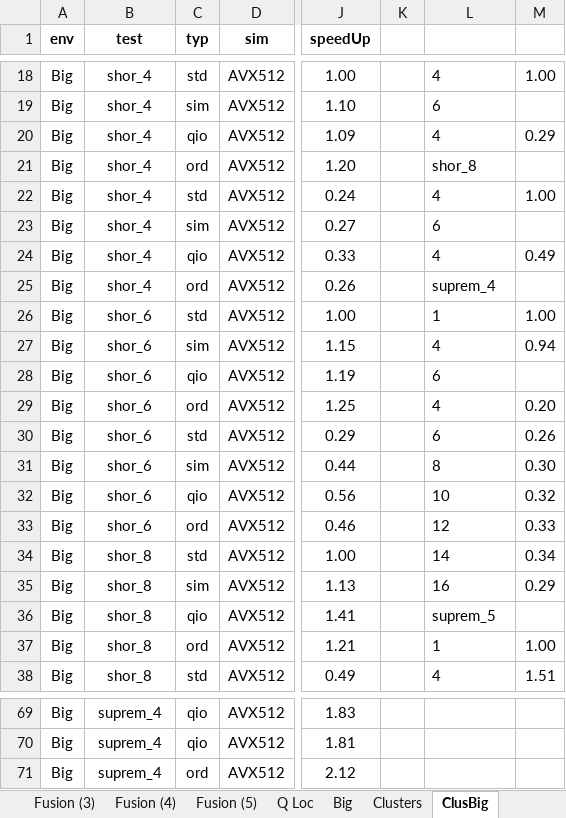
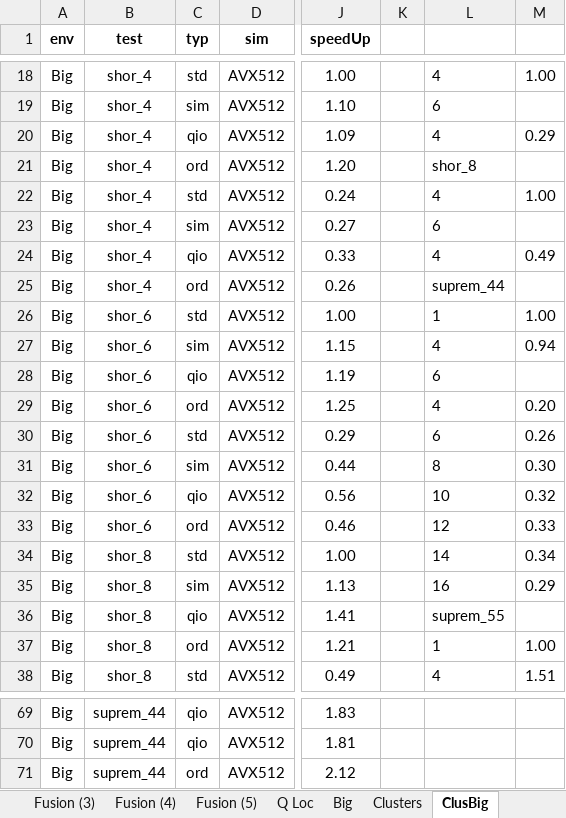
Before and after one commit to microsoft/qsharp-runtime, an Excel workbook: src/Simulation/Native/stats.xlsx, sheet ClusBig, drawn as a sheet; only a part is shown, gaps mark what is left out; values as stored, in another font and other column widths than the file's, no borders; conditional formats not drawn; the diff covers the shown part only; the diff names each change by its address in the sheet, - before the commit and + after, or states it on an @@ line.

```diff
--- a/src/Simulation/Native/stats.xlsx (sheet ClusBig)
+++ b/src/Simulation/Native/stats.xlsx (sheet ClusBig)
-L25: suprem_4
+L25: suprem_44
-L36: suprem_5
+L36: suprem_55
-B69:B71 (test): suprem_4
+B69:B71 (test): suprem_44
```
Also changed, not shown: other rows of this sheet, 6 other files.
